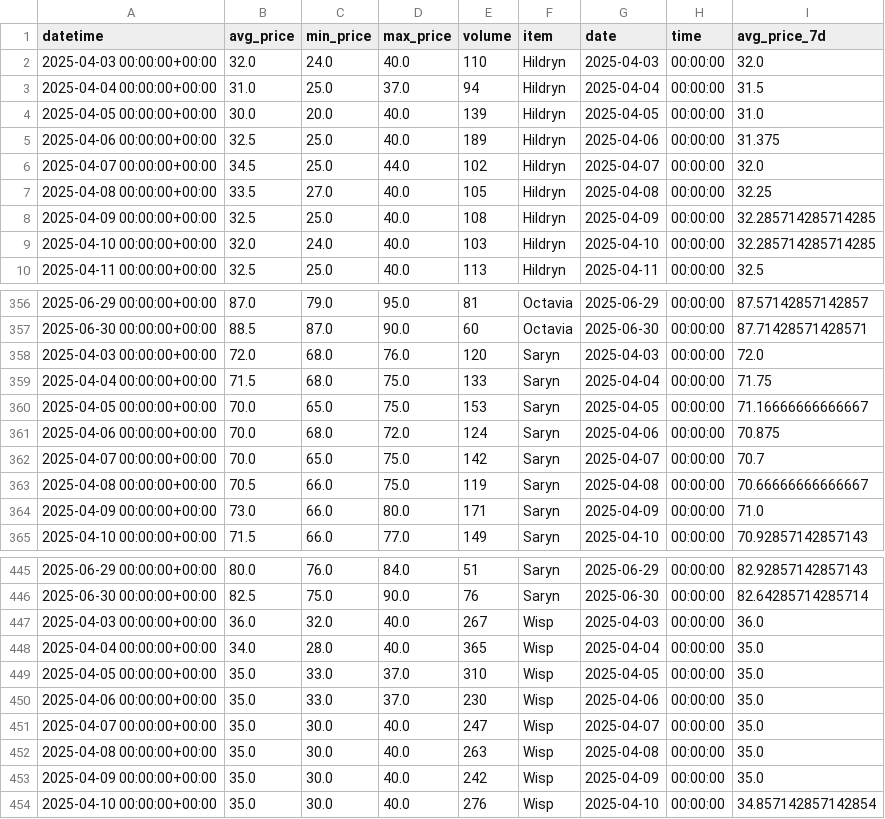
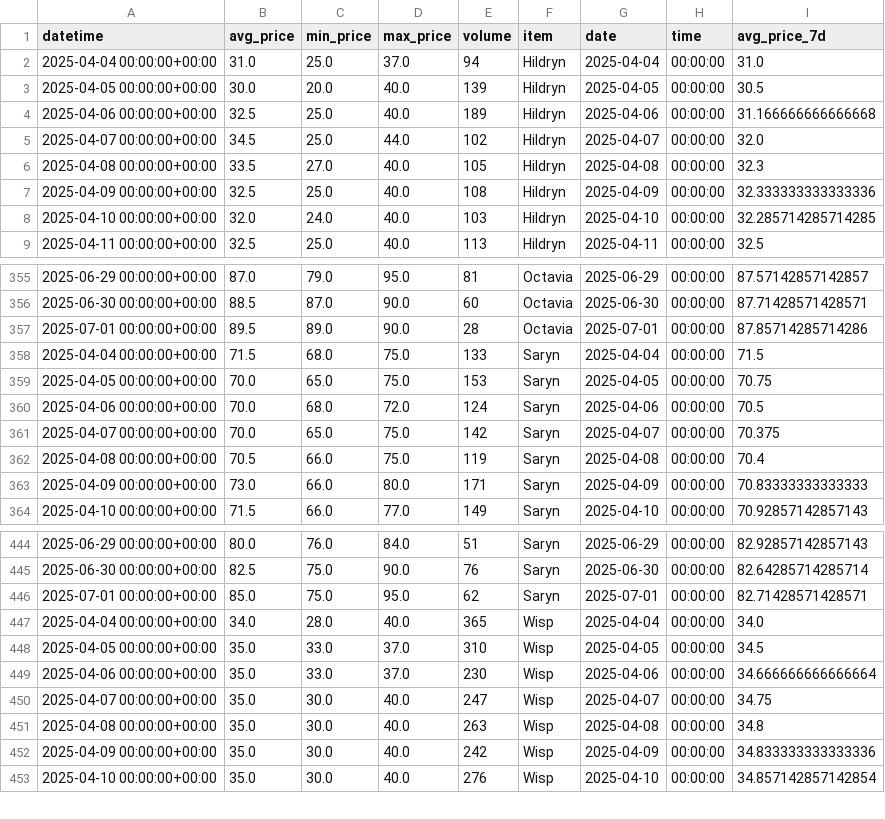
Before and after one commit to sugarandqueries/Prime-Set-Price-Checker, a CSV file: prime_prices_clean.csv, drawn as a sheet; only a part is shown, gaps mark what is left out; the diff covers the shown part only.

```diff
--- a/prime_prices_clean.csv
+++ b/prime_prices_clean.csv
@@ -1,9 +1,8 @@
 datetime,avg_price,min_price,max_price,volume,item,date,time,avg_price_7d
-2025-04-03 00:00:00+00:00,32.0,24.0,40.0,110,Hildryn,2025-04-03,00:00:00,32.0
-2025-04-04 00:00:00+00:00,31.0,25.0,37.0,94,Hildryn,2025-04-04,00:00:00,31.5
-2025-04-05 00:00:00+00:00,30.0,20.0,40.0,139,Hildryn,2025-04-05,00:00:00,31.0
-2025-04-06 00:00:00+00:00,32.5,25.0,40.0,189,Hildryn,2025-04-06,00:00:00,31.375
+2025-04-04 00:00:00+00:00,31.0,25.0,37.0,94,Hildryn,2025-04-04,00:00:00,31.0
+2025-04-05 00:00:00+00:00,30.0,20.0,40.0,139,Hildryn,2025-04-05,00:00:00,30.5
+2025-04-06 00:00:00+00:00,32.5,25.0,40.0,189,Hildryn,2025-04-06,00:00:00,31.166666666666668
 2025-04-07 00:00:00+00:00,34.5,25.0,44.0,102,Hildryn,2025-04-07,00:00:00,32.0
-2025-04-08 00:00:00+00:00,33.5,27.0,40.0,105,Hildryn,2025-04-08,00:00:00,32.25
-2025-04-09 00:00:00+00:00,32.5,25.0,40.0,108,Hildryn,2025-04-09,00:00:00,32.285714285714285
+2025-04-08 00:00:00+00:00,33.5,27.0,40.0,105,Hildryn,2025-04-08,00:00:00,32.3
+2025-04-09 00:00:00+00:00,32.5,25.0,40.0,108,Hildryn,2025-04-09,00:00:00,32.333333333333336
 2025-04-10 00:00:00+00:00,32.0,24.0,40.0,103,Hildryn,2025-04-10,00:00:00,32.285714285714285
@@ -357,9 +356,9 @@ datetime,avg_price,min_price,max_price,volume,item,date,time,avg_price_7d
 2025-06-30 00:00:00+00:00,88.5,87.0,90.0,60,Octavia,2025-06-30,00:00:00,87.71428571428571
-2025-04-03 00:00:00+00:00,72.0,68.0,76.0,120,Saryn,2025-04-03,00:00:00,72.0
-2025-04-04 00:00:00+00:00,71.5,68.0,75.0,133,Saryn,2025-04-04,00:00:00,71.75
-2025-04-05 00:00:00+00:00,70.0,65.0,75.0,153,Saryn,2025-04-05,00:00:00,71.16666666666667
-2025-04-06 00:00:00+00:00,70.0,68.0,72.0,124,Saryn,2025-04-06,00:00:00,70.875
-2025-04-07 00:00:00+00:00,70.0,65.0,75.0,142,Saryn,2025-04-07,00:00:00,70.7
-2025-04-08 00:00:00+00:00,70.5,66.0,75.0,119,Saryn,2025-04-08,00:00:00,70.66666666666667
-2025-04-09 00:00:00+00:00,73.0,66.0,80.0,171,Saryn,2025-04-09,00:00:00,71.0
+2025-07-01 00:00:00+00:00,89.5,89.0,90.0,28,Octavia,2025-07-01,00:00:00,87.85714285714286
+2025-04-04 00:00:00+00:00,71.5,68.0,75.0,133,Saryn,2025-04-04,00:00:00,71.5
+2025-04-05 00:00:00+00:00,70.0,65.0,75.0,153,Saryn,2025-04-05,00:00:00,70.75
+2025-04-06 00:00:00+00:00,70.0,68.0,72.0,124,Saryn,2025-04-06,00:00:00,70.5
+2025-04-07 00:00:00+00:00,70.0,65.0,75.0,142,Saryn,2025-04-07,00:00:00,70.375
+2025-04-08 00:00:00+00:00,70.5,66.0,75.0,119,Saryn,2025-04-08,00:00:00,70.4
+2025-04-09 00:00:00+00:00,73.0,66.0,80.0,171,Saryn,2025-04-09,00:00:00,70.83333333333333
 2025-04-10 00:00:00+00:00,71.5,66.0,77.0,149,Saryn,2025-04-10,00:00:00,70.92857142857143
@@ -446,9 +445,9 @@ datetime,avg_price,min_price,max_price,volume,item,date,time,avg_price_7d
 2025-06-30 00:00:00+00:00,82.5,75.0,90.0,76,Saryn,2025-06-30,00:00:00,82.64285714285714
-2025-04-03 00:00:00+00:00,36.0,32.0,40.0,267,Wisp,2025-04-03,00:00:00,36.0
-2025-04-04 00:00:00+00:00,34.0,28.0,40.0,365,Wisp,2025-04-04,00:00:00,35.0
-2025-04-05 00:00:00+00:00,35.0,33.0,37.0,310,Wisp,2025-04-05,00:00:00,35.0
-2025-04-06 00:00:00+00:00,35.0,33.0,37.0,230,Wisp,2025-04-06,00:00:00,35.0
-2025-04-07 00:00:00+00:00,35.0,30.0,40.0,247,Wisp,2025-04-07,00:00:00,35.0
-2025-04-08 00:00:00+00:00,35.0,30.0,40.0,263,Wisp,2025-04-08,00:00:00,35.0
-2025-04-09 00:00:00+00:00,35.0,30.0,40.0,242,Wisp,2025-04-09,00:00:00,35.0
+2025-07-01 00:00:00+00:00,85.0,75.0,95.0,62,Saryn,2025-07-01,00:00:00,82.71428571428571
+2025-04-04 00:00:00+00:00,34.0,28.0,40.0,365,Wisp,2025-04-04,00:00:00,34.0
+2025-04-05 00:00:00+00:00,35.0,33.0,37.0,310,Wisp,2025-04-05,00:00:00,34.5
+2025-04-06 00:00:00+00:00,35.0,33.0,37.0,230,Wisp,2025-04-06,00:00:00,34.666666666666664
+2025-04-07 00:00:00+00:00,35.0,30.0,40.0,247,Wisp,2025-04-07,00:00:00,34.75
+2025-04-08 00:00:00+00:00,35.0,30.0,40.0,263,Wisp,2025-04-08,00:00:00,34.8
+2025-04-09 00:00:00+00:00,35.0,30.0,40.0,242,Wisp,2025-04-09,00:00:00,34.833333333333336
 2025-04-10 00:00:00+00:00,35.0,30.0,40.0,276,Wisp,2025-04-10,00:00:00,34.857142857142854
```
Also changed, not shown: 4 added rows, 3 removed rows and 18 edited cells elsewhere in this file.
